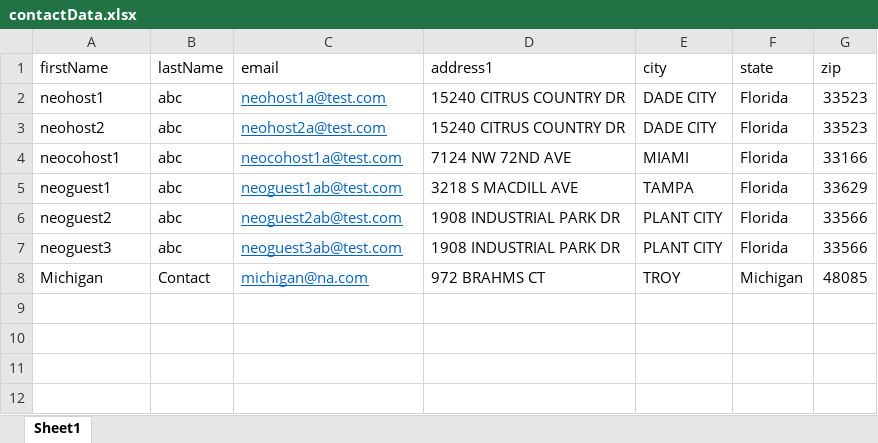
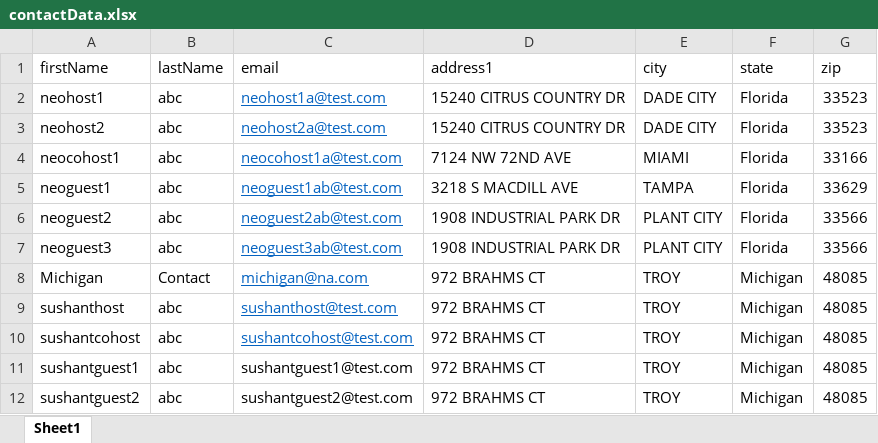
Before and after one commit to vishallamba25/cabi, an Excel workbook: KatalonProjects/contactData.xlsx, sheet Sheet1, drawn as a sheet; values as stored, in another font and other column widths than the file's, no borders; the diff names each change by its address in the sheet, - before the commit and + after, or states it on an @@ line.

```diff
--- a/KatalonProjects/contactData.xlsx (sheet Sheet1)
+++ b/KatalonProjects/contactData.xlsx (sheet Sheet1)
+row 9: sushanthost | abc | sushanthost@test.com | 972 BRAHMS CT | TROY | Michigan | 48085
+row 10: sushantcohost | abc | sushantcohost@test.com | 972 BRAHMS CT | TROY | Michigan | 48085
+row 11: sushantguest1 | abc | sushantguest1@test.com | 972 BRAHMS CT | TROY | Michigan | 48085
+row 12: sushantguest2 | abc | sushantguest2@test.com | 972 BRAHMS CT | TROY | Michigan | 48085
```
Also changed, not shown: KatalonProjects/credData.xlsx, KatalonProjects/micrositeData.xlsx, 14 other files.
